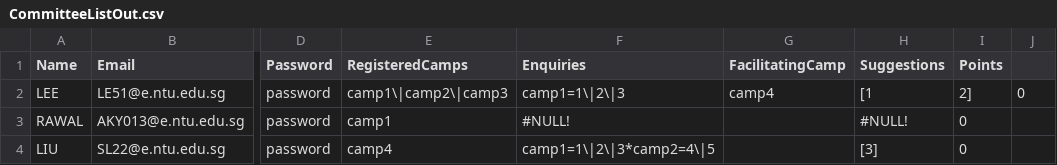
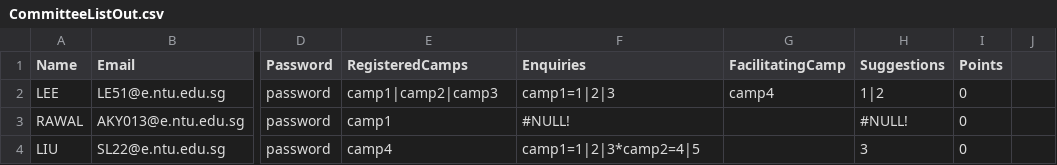
Before and after one commit to jhmarkkk/SC2002_OOP, a CSV file: data/CommitteeListOut.csv, drawn as a sheet; only a part is shown, gaps mark what is left out; the diff names each change by its address in the sheet, - before the commit and + after, or states it on an @@ line.

```diff
--- a/data/CommitteeListOut.csv
+++ b/data/CommitteeListOut.csv
-E2 (RegisteredCamps): camp1\|camp2\|camp3
+E2 (RegisteredCamps): camp1|camp2|camp3
-F2 (Enquiries): camp1=1\|2\|3
+F2 (Enquiries): camp1=1|2|3
-H2 (Suggestions): [1
+H2 (Suggestions): 1|2
-I2 (Points): 2]
+I2 (Points): 0
-J2: 0
+J2: (empty)
-F4 (Enquiries): camp1=1\|2\|3*camp2=4\|5
+F4 (Enquiries): camp1=1|2|3*camp2=4|5
-H4 (Suggestions): [3]
+H4 (Suggestions): 3
```
Also changed, not shown: data/CommitteeList.csv, data/StaffList.csv, 8 other files.
